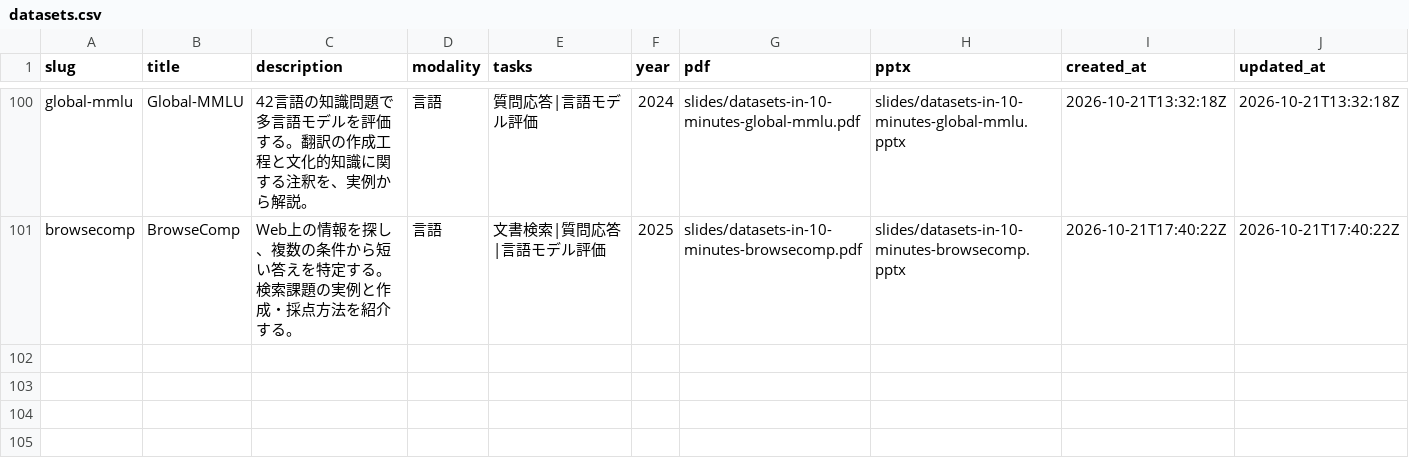
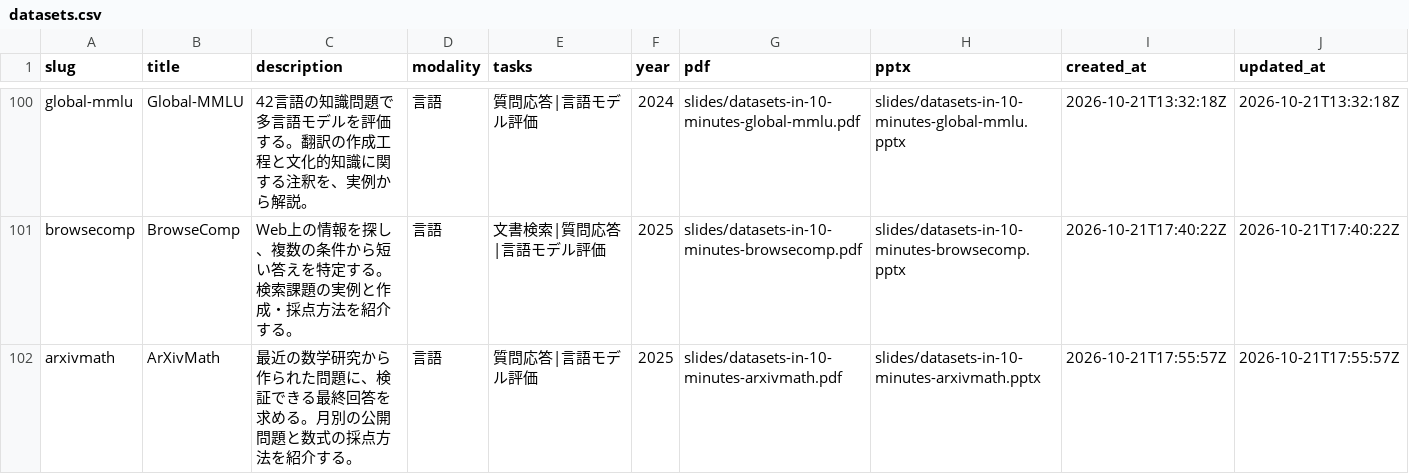
Before and after one commit to sasakiy84/datasets-in-10-minutes, a CSV file: site/datasets.csv, drawn as a sheet; only a part is shown, gaps mark what is left out; the diff names each change by its address in the sheet, - before the commit and + after, or states it on an @@ line.

Commit message:
Add ArXivMath dataset slides and independent review records

```diff
--- a/site/datasets.csv
+++ b/site/datasets.csv
+row 102: arxivmath | ArXivMath | 最近の数学研究から作られた問題に、検証できる最終回答を求める。月別の公開問題と数式の採点方法を紹介する。 | 言語 | 質問応答|言語モデル評価 | 2025 | slides/datasets-in-10-minutes-arxivmath.pdf | slides/datasets-in-10-minutes-arxivmath.pptx | 2026-10-21T17:55:57Z | 2026-10-21T17:55:57Z
```
Also changed, not shown: 42 other files.
